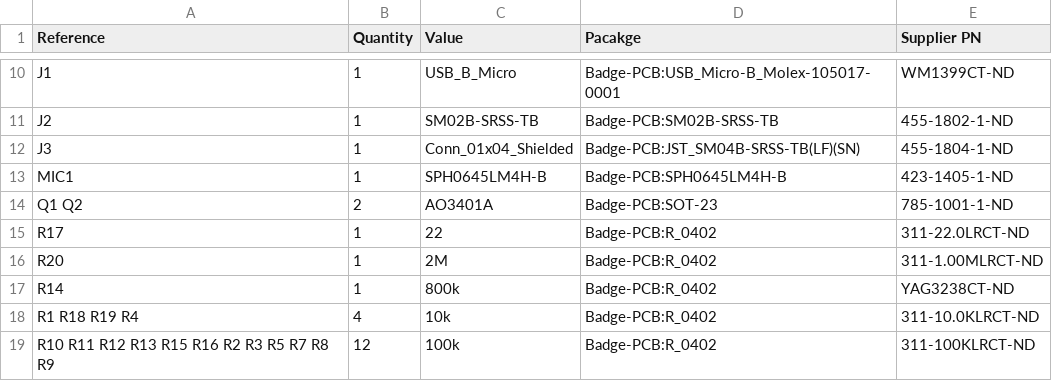
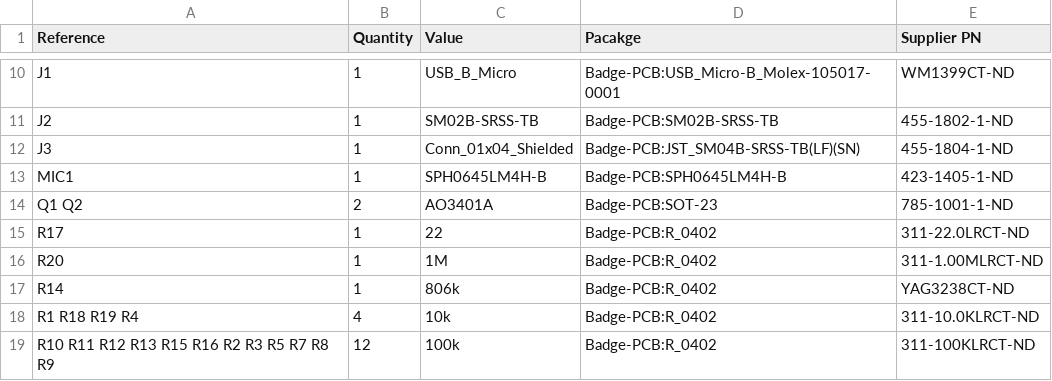
Before and after one commit to oshwabadge2020/Badge-PCB, a CSV file: badge.csv, drawn as a sheet; only a part is shown, gaps mark what is left out.

Commit message:
Update badge.csv

```diff
--- a/badge.csv
+++ b/badge.csv
@@ -15,4 +15,4 @@ Q1 Q2 ,2,AO3401A,Badge-PCB:SOT-23,785-1001-1-ND
 R17 ,1,22,Badge-PCB:R_0402,311-22.0LRCT-ND
-R20,1,2M,Badge-PCB:R_0402,311-1.00MLRCT-ND
-R14,1,800k,Badge-PCB:R_0402,YAG3238CT-ND
+R20,1,1M,Badge-PCB:R_0402,311-1.00MLRCT-ND
+R14,1,806k,Badge-PCB:R_0402,YAG3238CT-ND
 R1 R18 R19 R4 ,4,10k,Badge-PCB:R_0402,311-10.0KLRCT-ND
```
